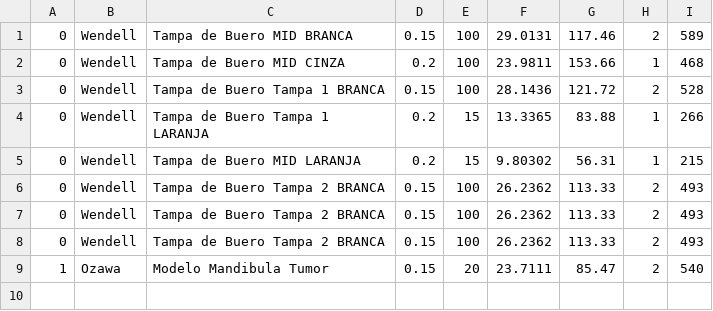
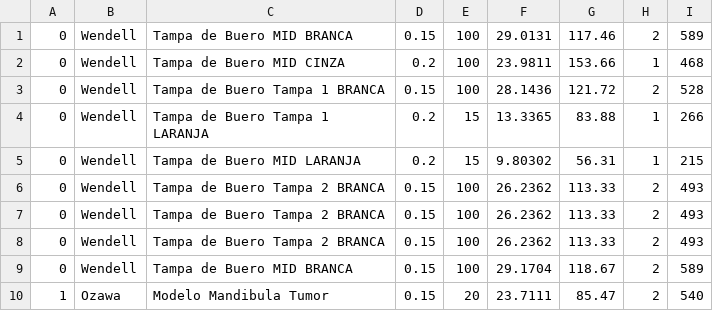
Before and after one commit to paahdiego/3D-Calculator, a CSV file: impressao.csv, drawn as a sheet.

```diff
--- a/impressao.csv
+++ b/impressao.csv
@@ -8,2 +8,3 @@
 0;Wendell;Tampa de Buero Tampa 2 BRANCA;0.15;100;26.2362;113.33;2;493
+0;Wendell;Tampa de Buero MID BRANCA;0.15;100;29.1704;118.67;2;589
 1;Ozawa;Modelo Mandibula Tumor;0.15;20;23.7111;85.47;2;540
```
Also changed, not shown: 3 other files.
